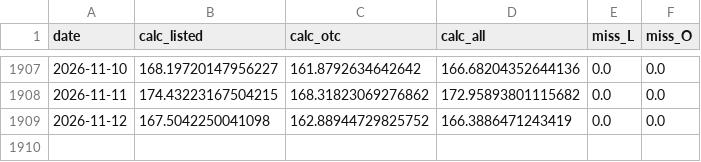
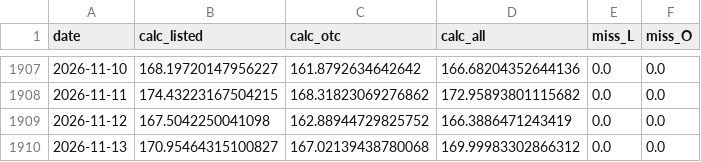
Before and after one commit to miYuz/tw-margin-maint, a CSV file: data/market/calc_from_raw.csv, drawn as a sheet; only a part is shown, gaps mark what is left out; the diff names each change by its address in the sheet, - before the commit and + after, or states it on an @@ line.

```diff
--- a/data/market/calc_from_raw.csv
+++ b/data/market/calc_from_raw.csv
+row 1910: 2026-11-13 | 170.95464315100827 | 167.02139438780068 | 169.99983302866312 | 0.0 | 0.0
```
Also changed, not shown: data/market/twse_keeprate.csv, out/breadth_daily_all.csv, 9 other files.
